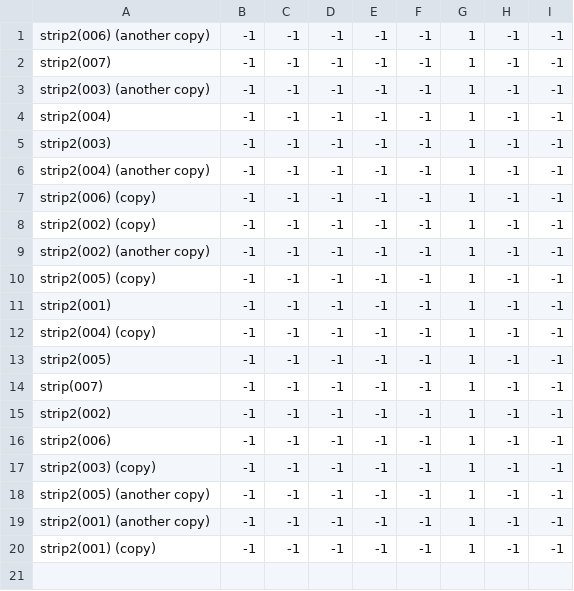
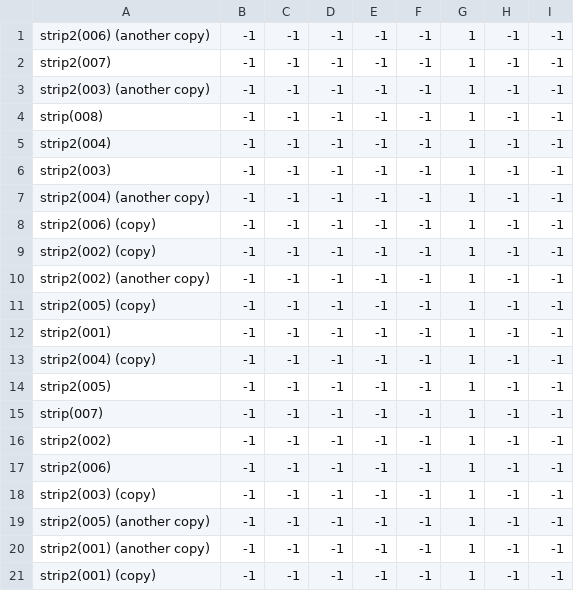
Before and after one commit to theunknowner/NN3-Strip, a CSV file: NN3-Strip/Training/Labels/Strip.csv, drawn as a sheet; the diff names each change by its address in the sheet, - before the commit and + after, or states it on an @@ line.

```diff
--- a/NN3-Strip/Training/Labels/Strip.csv
+++ b/NN3-Strip/Training/Labels/Strip.csv
+row 4: strip(008) | -1 | -1 | -1 | -1 | -1 | 1 | -1 | -1
```
Also changed, not shown: 3 other files.
